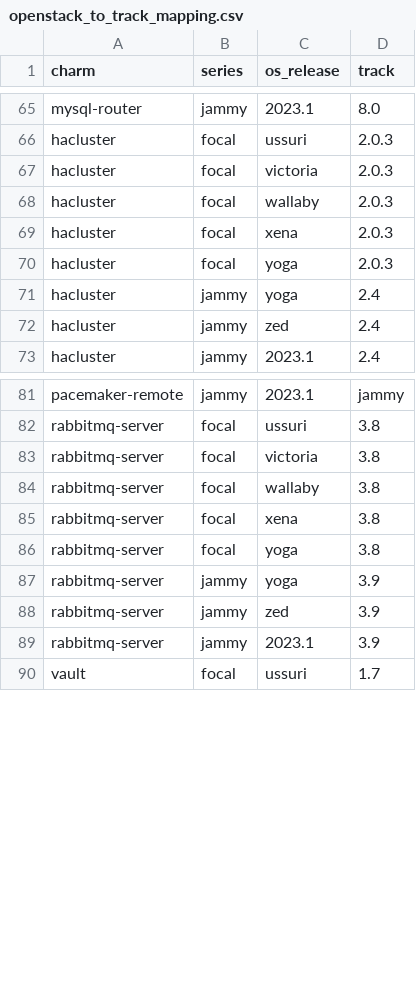
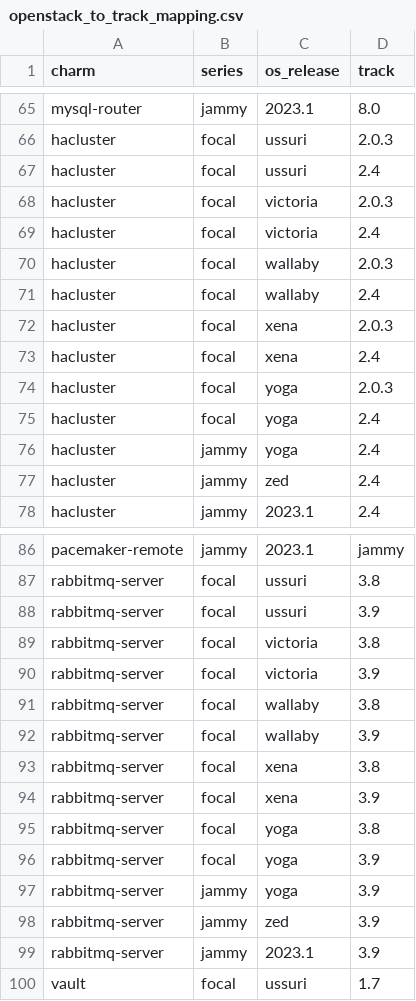
Before and after one commit to canonical/charmed-openstack-upgrader, a CSV file: cou/utils/openstack_to_track_mapping.csv, drawn as a sheet; only a part is shown, gaps mark what is left out; the diff names each change by its address in the sheet, - before the commit and + after, or states it on an @@ line.

Commit message:
Accept more than one possible current channel for auxiliary charms (#77)
* Accept more than one possible current channel for auxiliary charms

- rabbitmq and hacluster can have more than one compatible channel
  for a range of OpenStack releases.

* - channel outside of the possible_current_channels.

* - fix ceph-mon class to use possible_current_channels.

```diff
--- a/cou/utils/openstack_to_track_mapping.csv
+++ b/cou/utils/openstack_to_track_mapping.csv
+row 67: hacluster | focal | ussuri | 2.4
+row 69: hacluster | focal | victoria | 2.4
+row 71: hacluster | focal | wallaby | 2.4
+row 73: hacluster | focal | xena | 2.4
+row 75: hacluster | focal | yoga | 2.4
+row 88: rabbitmq-server | focal | ussuri | 3.9
+row 90: rabbitmq-server | focal | victoria | 3.9
+row 92: rabbitmq-server | focal | wallaby | 3.9
+row 94: rabbitmq-server | focal | xena | 3.9
+row 96: rabbitmq-server | focal | yoga | 3.9
```
Also changed, not shown: 9 other files.
